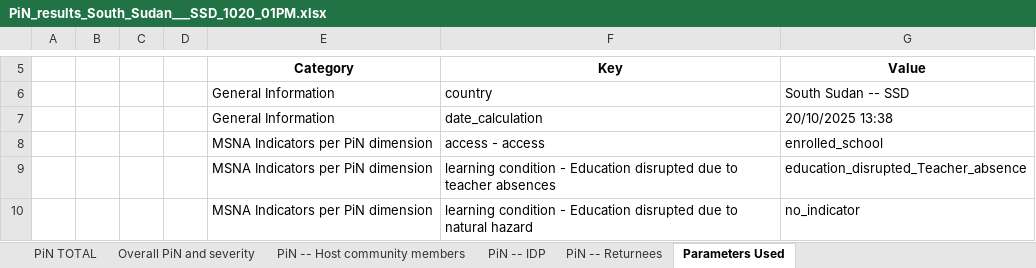
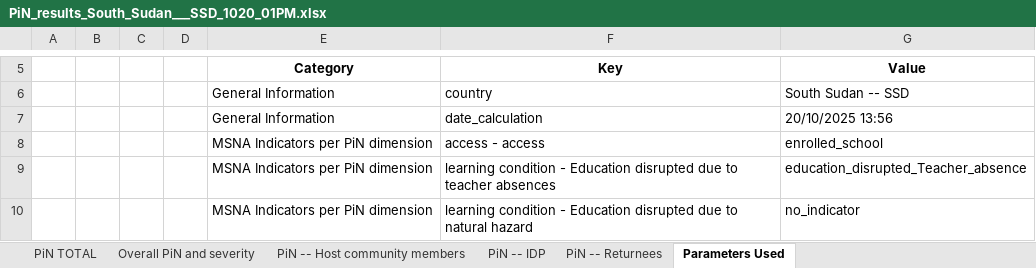
Before and after one commit to martivit/pin-calculation-app, an Excel workbook: platform_PiN_output/South_Sudan___SSD/PiN_results_South_Sudan___SSD_1020_01PM.xlsx, sheet Parameters Used, drawn as a sheet; only a part is shown, gaps mark what is left out; values as stored, in another font and other column widths than the file's, no borders; the diff names each change by its address in the sheet, - before the commit and + after, or states it on an @@ line.

Commit message:
Add PiN results (Excel) for South_Sudan___SSD

```diff
--- a/platform_PiN_output/South_Sudan___SSD/PiN_results_South_Sudan___SSD_1020_01PM.xlsx (sheet Parameters Used)
+++ b/platform_PiN_output/South_Sudan___SSD/PiN_results_South_Sudan___SSD_1020_01PM.xlsx (sheet Parameters Used)
-G7 (Value): 20/10/2025 13:38
+G7 (Value): 20/10/2025 13:56
```
